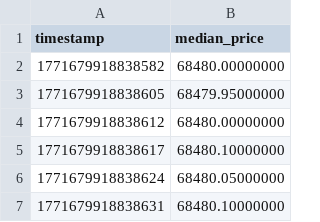
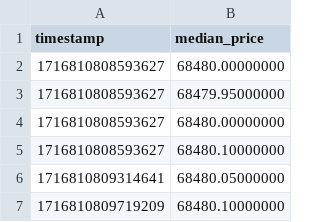
Before and after one commit to Const2023/csv_median_calculator, a CSV file: output/median_history.csv, drawn as a sheet.

Commit message:
fix: изменил формат записи в output файл согласно ТЗ

```diff
--- a/output/median_history.csv
+++ b/output/median_history.csv
@@ -1,7 +1,7 @@
 timestamp;median_price
-1771679918838582;68480.00000000
-1771679918838605;68479.95000000
-1771679918838612;68480.00000000
-1771679918838617;68480.10000000
-1771679918838624;68480.05000000
-1771679918838631;68480.10000000
+1716810808593627;68480.00000000
+1716810808593627;68479.95000000
+1716810808593627;68480.00000000
+1716810808593627;68480.10000000
+1716810809314641;68480.05000000
+1716810809719209;68480.10000000
```
Also changed, not shown: 5 other files.
